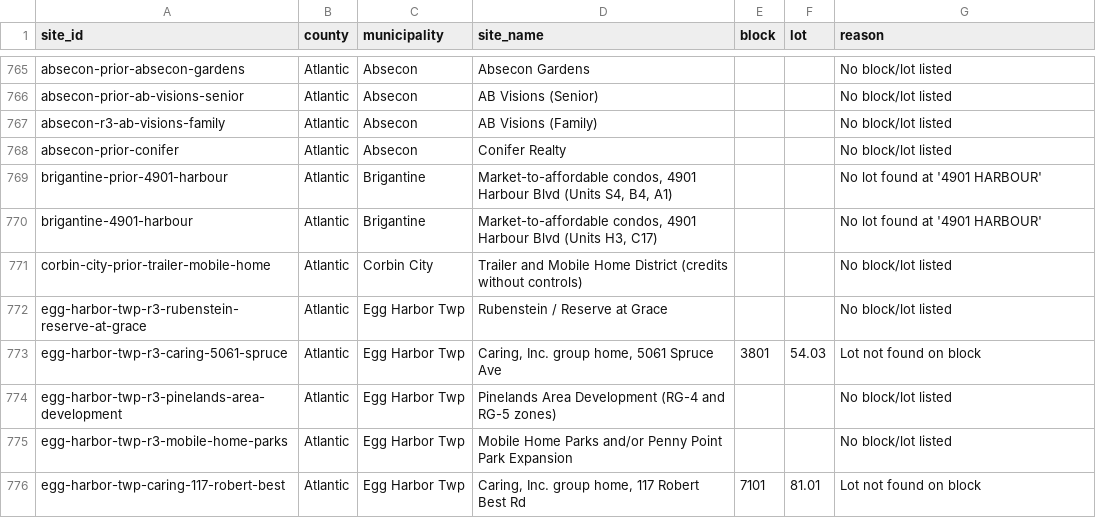
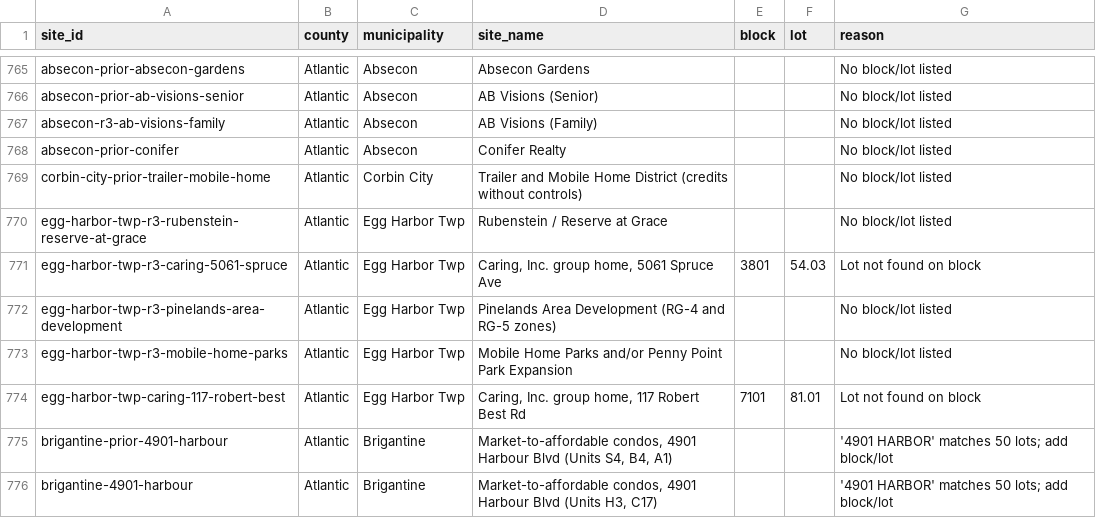
Before and after one commit to nickrogers280-coder/nj-round4-map, a CSV file: docs/data/unmatched.csv, drawn as a sheet; only a part is shown, gaps mark what is left out.

```diff
--- a/docs/data/unmatched.csv
+++ b/docs/data/unmatched.csv
@@ -768,4 +768,2 @@ absecon-r3-ab-visions-family,Atlantic,Absecon,AB Visions (Family),,,No block/lot
 absecon-prior-conifer,Atlantic,Absecon,Conifer Realty,,,No block/lot listed
-brigantine-prior-4901-harbour,Atlantic,Brigantine,"Market-to-affordable condos, 4901 Harbour Blvd (Units S4, B4, A1)",,,No lot found at '4901 HARBOUR'
-brigantine-4901-harbour,Atlantic,Brigantine,"Market-to-affordable condos, 4901 Harbour Blvd (Units H3, C17)",,,No lot found at '4901 HARBOUR'
 corbin-city-prior-trailer-mobile-home,Atlantic,Corbin City,Trailer and Mobile Home District (credits without controls),,,No block/lot listed
@@ -776 +774,3 @@ egg-harbor-twp-r3-mobile-home-parks,Atlantic,Egg Harbor Twp,Mobile Home Parks an
 egg-harbor-twp-caring-117-robert-best,Atlantic,Egg Harbor Twp,"Caring, Inc. group home, 117 Robert Best Rd",7101,81.01,Lot not found on block
+brigantine-prior-4901-harbour,Atlantic,Brigantine,"Market-to-affordable condos, 4901 Harbour Blvd (Units S4, B4, A1)",,,'4901 HARBOR' matches 50 lots; add block/lot
+brigantine-4901-harbour,Atlantic,Brigantine,"Market-to-affordable condos, 4901 Harbour Blvd (Units H3, C17)",,,'4901 HARBOR' matches 50 lots; add block/lot
```
Also changed, not shown: 2 other files.
